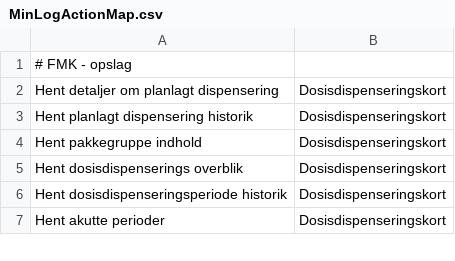
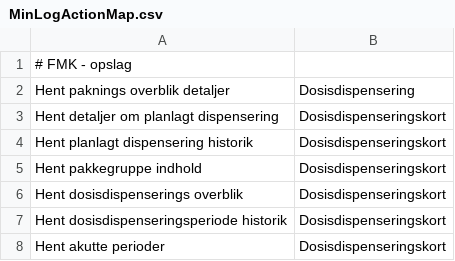
Before and after one commit to trifork/fmk-minlog-categories, a CSV file: src/MinLogActionMap.csv, drawn as a sheet; only a part is shown.

Commit message:
FMK-6597 E6, Hent paknings overblik detaljer service

```diff
--- a/src/MinLogActionMap.csv
+++ b/src/MinLogActionMap.csv
@@ -1,2 +1,3 @@
 # FMK - opslag
+Hent paknings overblik detaljer;Dosisdispensering
 Hent detaljer om planlagt dispensering;Dosisdispenseringskort
```
